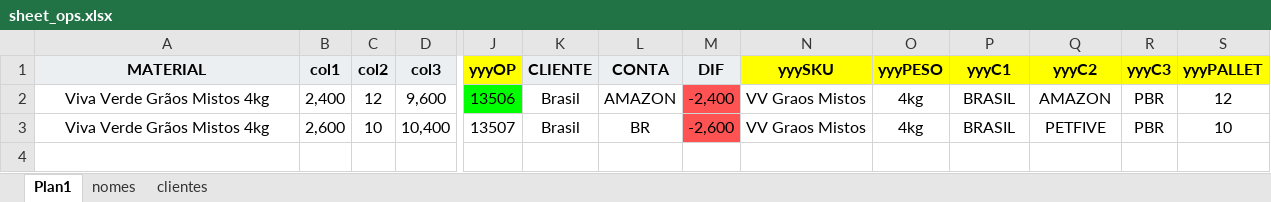
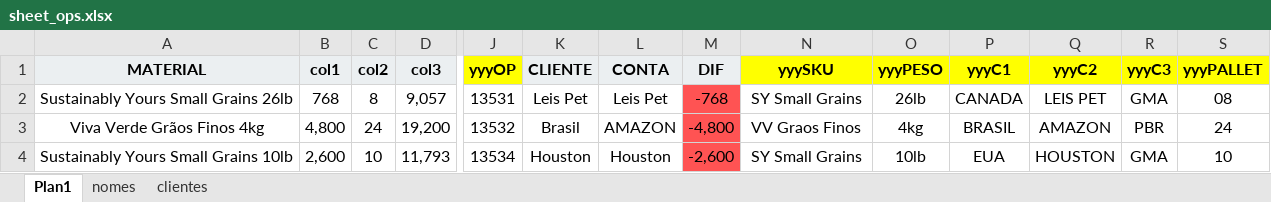
Before and after one commit to git-iesus/PO_Press, an Excel workbook: sheet_ops.xlsx, sheet Plan1, drawn as a sheet; only a part is shown, gaps mark what is left out; values as stored, in another font and other column widths than the file's, no borders; addresses are those after the commit; rows hold the shown columns only; the diff names each change by its address in the sheet, - before the commit and + after, or states it on an @@ line.

```diff
--- a/sheet_ops.xlsx (sheet Plan1)
+++ b/sheet_ops.xlsx (sheet Plan1)
+row 2: Sustainably Yours Small Grains 26lb | 768 | 8 | 9,057 | 13531 | Leis Pet | Leis Pet | -768 | SY Small Grains | 26lb | CANADA | LEIS PET | GMA | 08
-A3 (MATERIAL): Viva Verde Grãos Mistos 4kg
+A3 (MATERIAL): Viva Verde Grãos Finos 4kg
-B3 (col1): 2,400
+B3 (col1): 4,800
-C3 (col2): 12
+C3 (col2): 24
-D3 (col3): 9,600
+D3 (col3): 19,200
-J3 (yyyOP): 13506
+J3 (yyyOP): 13532
-J3 fill: #00FF00
+J3 fill: none
-M3 (DIF): -2,400
+M3 (DIF): -4,800
-N3 (yyySKU): VV Graos Mistos
+N3 (yyySKU): VV Graos Finos
-S3 (yyyPALLET): 12
+S3 (yyyPALLET): 24
-A4 (MATERIAL): Viva Verde Grãos Mistos 4kg
+A4 (MATERIAL): Sustainably Yours Small Grains 10lb
-D4 (col3): 10,400
+D4 (col3): 11,793
-J4 (yyyOP): 13507
+J4 (yyyOP): 13534
-K4 (CLIENTE): Brasil
+K4 (CLIENTE): Houston
-L4 (CONTA): BR
+L4 (CONTA): Houston
-N4 (yyySKU): VV Graos Mistos
+N4 (yyySKU): SY Small Grains
-O4 (yyyPESO): 4kg
+O4 (yyyPESO): 10lb
-P4 (yyyC1): BRASIL
+P4 (yyyC1): EUA
-Q4 (yyyC2): PETFIVE
+Q4 (yyyC2): HOUSTON
-R4 (yyyC3): PBR
+R4 (yyyC3): GMA
```
Also changed, not shown: formulas that keep their value, 1 other file.
